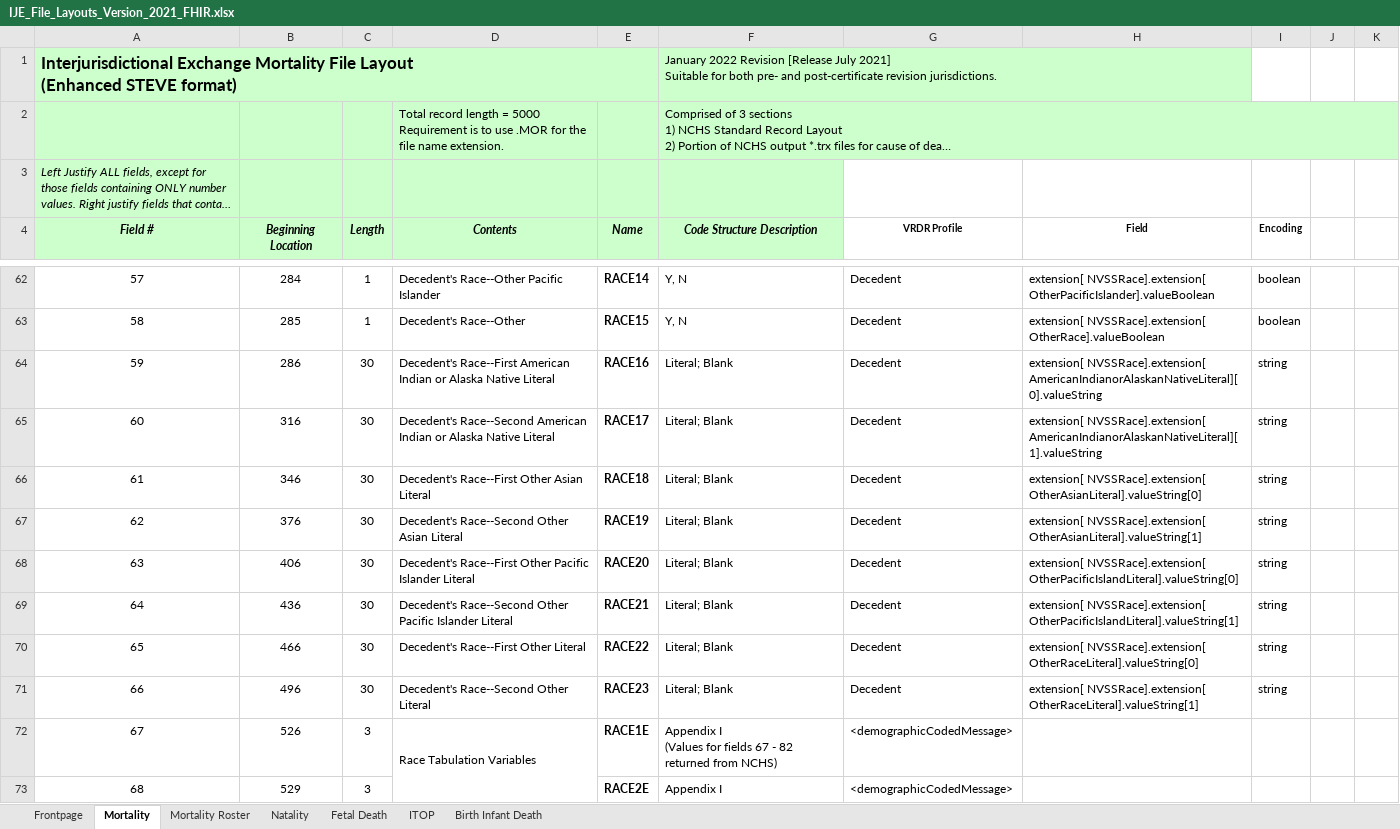
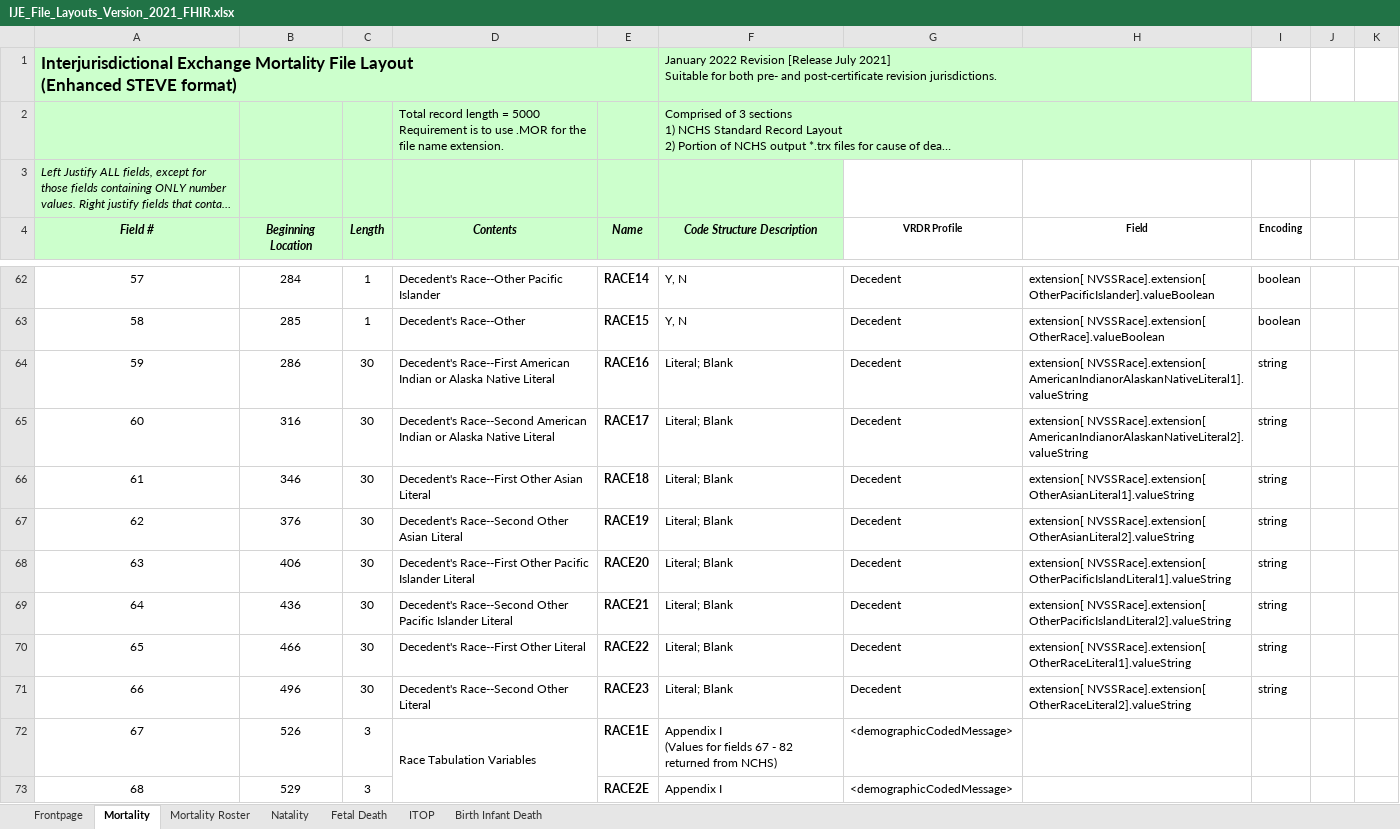
Before and after one commit to HL7/vrdr, an Excel workbook: input/images/IJE_File_Layouts_Version_2021_FHIR.xlsx, sheet Mortality, drawn as a sheet; only a part is shown, gaps mark what is left out; long unchanged cells end in …; values as stored, in another font and other column widths than the file's, no borders; the diff names each change by its address in the sheet, - before the commit and + after, or states it on an @@ line.

Commit message:
split paired literals in NVSS Race for ease of implementation

```diff
--- a/input/images/IJE_File_Layouts_Version_2021_FHIR.xlsx (sheet Mortality)
+++ b/input/images/IJE_File_Layouts_Version_2021_FHIR.xlsx (sheet Mortality)
-H64 (Field): extension[ NVSSRace].extension[ AmericanIndianorAlaskanNativeLiteral][0].valueString
+H64 (Field): extension[ NVSSRace].extension[ AmericanIndianorAlaskanNativeLiteral1].valueString
-H65 (Field): extension[ NVSSRace].extension[ AmericanIndianorAlaskanNativeLiteral][1].valueString
+H65 (Field): extension[ NVSSRace].extension[ AmericanIndianorAlaskanNativeLiteral2].valueString
-H66 (Field): extension[ NVSSRace].extension[ OtherAsianLiteral].valueString[0]
+H66 (Field): extension[ NVSSRace].extension[ OtherAsianLiteral1].valueString
-H67 (Field): extension[ NVSSRace].extension[ OtherAsianLiteral].valueString[1]
+H67 (Field): extension[ NVSSRace].extension[ OtherAsianLiteral2].valueString
-H68 (Field): extension[ NVSSRace].extension[ OtherPacificIslandLiteral].valueString[0]
+H68 (Field): extension[ NVSSRace].extension[ OtherPacificIslandLiteral1].valueString
-H69 (Field): extension[ NVSSRace].extension[ OtherPacificIslandLiteral].valueString[1]
+H69 (Field): extension[ NVSSRace].extension[ OtherPacificIslandLiteral2].valueString
-H70 (Field): extension[ NVSSRace].extension[ OtherRaceLiteral].valueString[0]
+H70 (Field): extension[ NVSSRace].extension[ OtherRaceLiteral1].valueString
-H71 (Field): extension[ NVSSRace].extension[ OtherRaceLiteral].valueString[1]
+H71 (Field): extension[ NVSSRace].extension[ OtherRaceLiteral2].valueString
```
Also changed, not shown: 6 other files.
